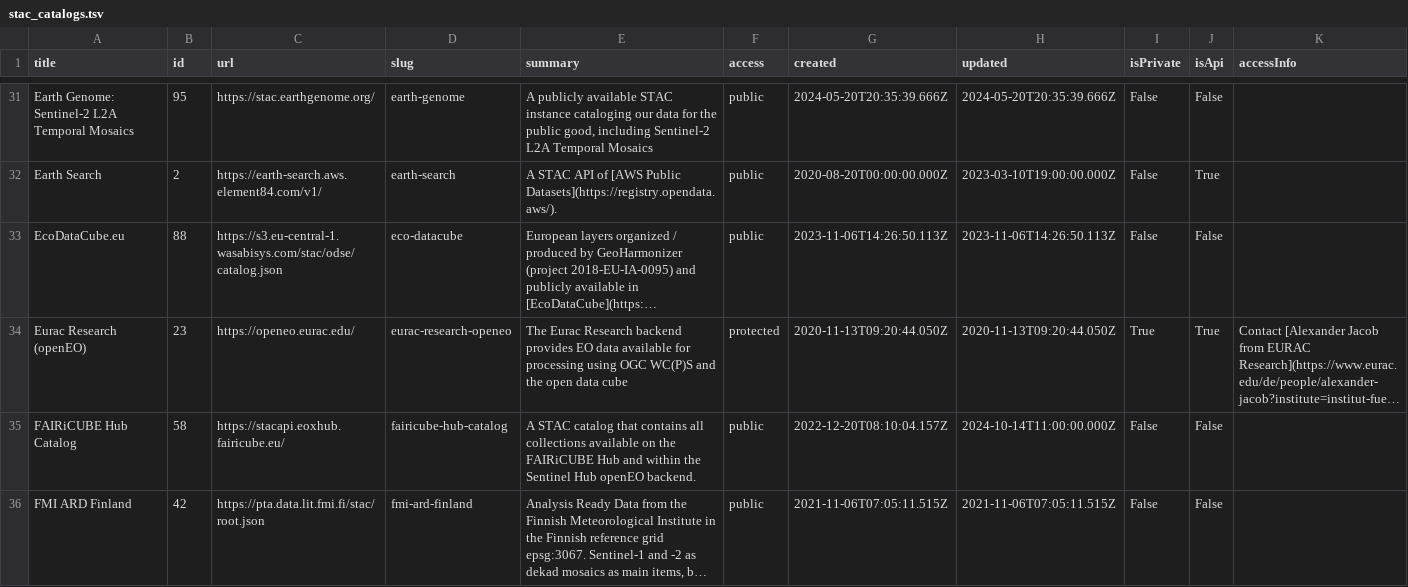
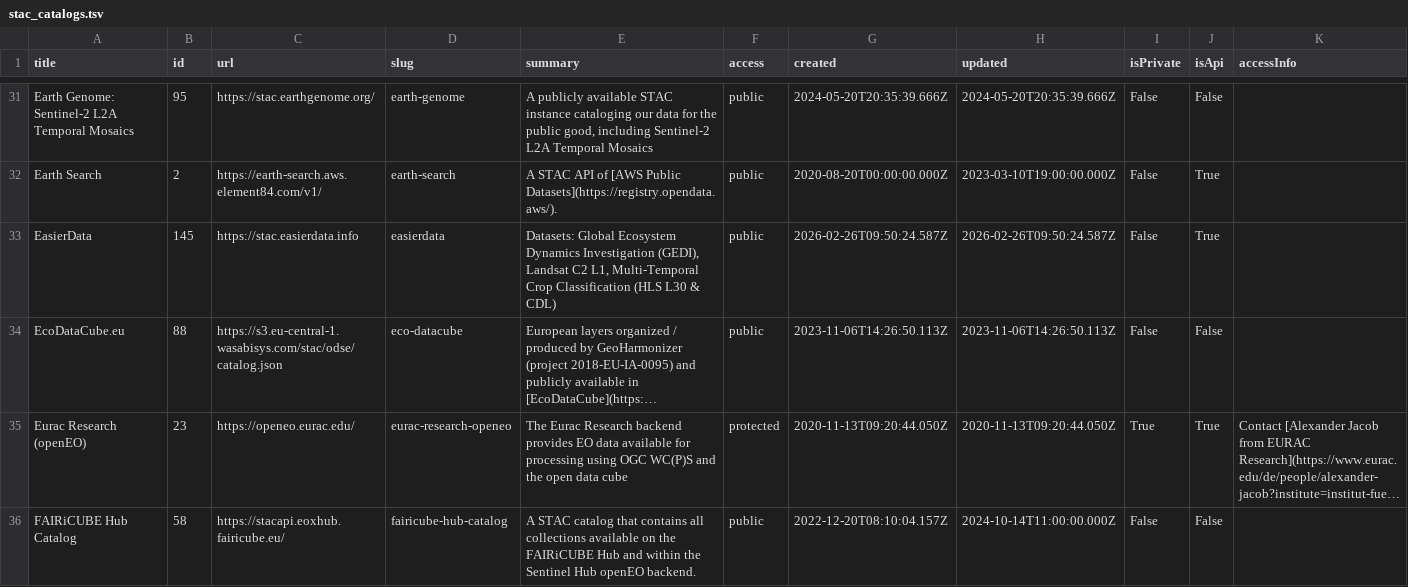
Before and after one commit to opengeos/stac-index-catalogs, a TSV file: stac_catalogs.tsv, drawn as a sheet; only a part is shown, gaps mark what is left out; the shorter side is filled out with more unchanged rows; long unchanged cells end in …; the diff names each change by its address in the sheet, - before the commit and + after, or states it on an @@ line.

```diff
--- a/stac_catalogs.tsv
+++ b/stac_catalogs.tsv
+row 33: EasierData | 145 | https://stac.easierdata.info | easierdata | Datasets: Global Ecosystem Dynamics Investigation (GEDI), Landsat C2 L1, Multi-Temporal Crop Classification (HLS L30 & CDL) | public | 2026-02-26T09:50:24.587Z | 2026-02-26T09:50:24.587Z | False | True
```
Also changed, not shown: 1 other file.
